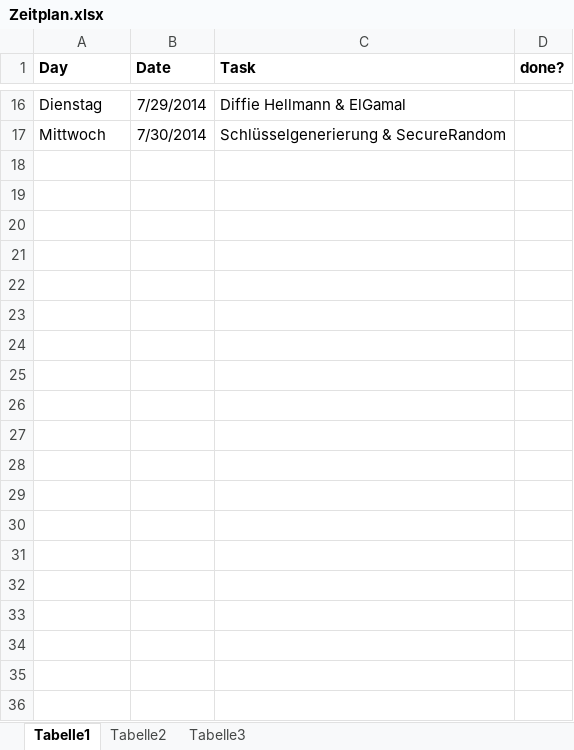
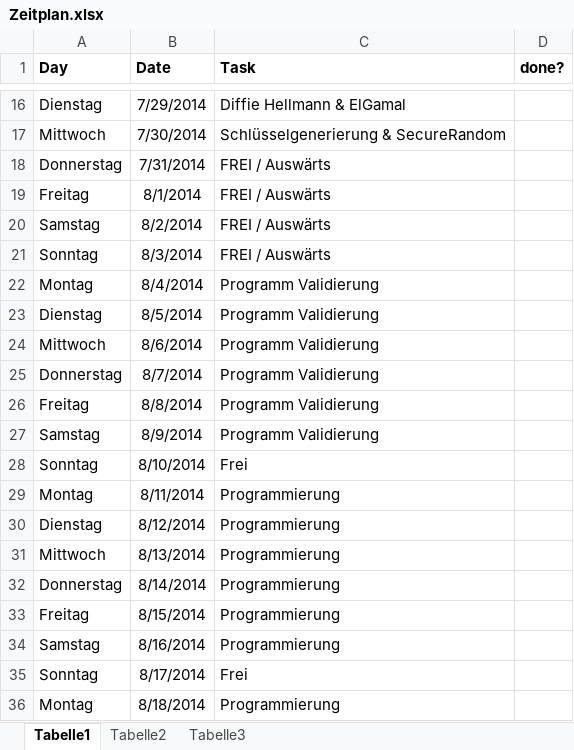
Before and after one commit to To0x/Thesis, an Excel workbook: Zeitplan.xlsx, sheet Tabelle1, drawn as a sheet; only a part is shown, gaps mark what is left out; values as stored, in another font and other column widths than the file's, no borders; the diff covers the shown part only; the diff names each change by its address in the sheet, - before the commit and + after, or states it on an @@ line.

```diff
--- a/Zeitplan.xlsx (sheet Tabelle1)
+++ b/Zeitplan.xlsx (sheet Tabelle1)
+row 18: Donnerstag | 7/31/2014 | FREI / Auswärts
+row 19: Freitag | 8/1/2014 | FREI / Auswärts
+row 20: Samstag | 8/2/2014 | FREI / Auswärts
+row 21: Sonntag | 8/3/2014 | FREI / Auswärts
+row 22: Montag | 8/4/2014 | Programm Validierung
+row 23: Dienstag | 8/5/2014 | Programm Validierung
+row 24: Mittwoch | 8/6/2014 | Programm Validierung
+row 25: Donnerstag | 8/7/2014 | Programm Validierung
+row 26: Freitag | 8/8/2014 | Programm Validierung
+row 27: Samstag | 8/9/2014 | Programm Validierung
+row 28: Sonntag | 8/10/2014 | Frei
+row 29: Montag | 8/11/2014 | Programmierung
+row 30: Dienstag | 8/12/2014 | Programmierung
+row 31: Mittwoch | 8/13/2014 | Programmierung
+row 32: Donnerstag | 8/14/2014 | Programmierung
+row 33: Freitag | 8/15/2014 | Programmierung
+row 34: Samstag | 8/16/2014 | Programmierung
+row 35: Sonntag | 8/17/2014 | Frei
+row 36: Montag | 8/18/2014 | Programmierung
```
Also changed, not shown: 34 added rows and 6 edited cells elsewhere in this sheet, 3 other files.
